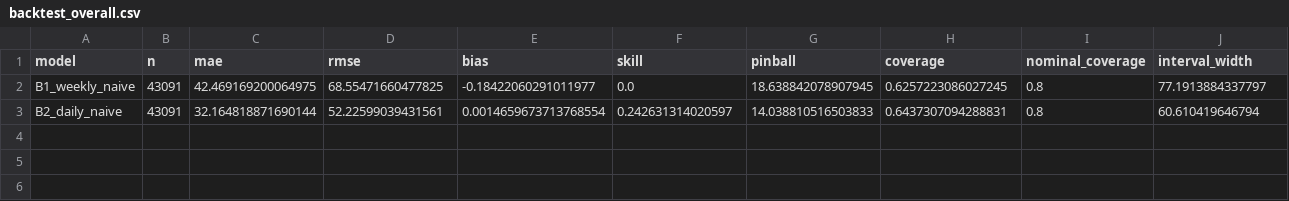
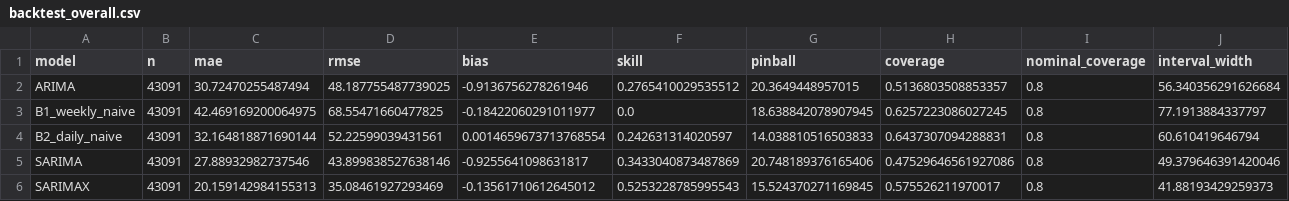
Before and after one commit to wassimomabrouk/dayahead-price-forecasting, a CSV file: reports/backtest_overall.csv, drawn as a sheet.

```diff
--- a/reports/backtest_overall.csv
+++ b/reports/backtest_overall.csv
@@ -1,3 +1,6 @@
 model,n,mae,rmse,bias,skill,pinball,coverage,nominal_coverage,interval_width
+ARIMA,43091,30.72470255487494,48.187755487739025,-0.9136756278261946,0.2765410029535512,20.3649448957015,0.5136803508853357,0.8,56.340356291626684
 B1_weekly_naive,43091,42.469169200064975,68.55471660477825,-0.18422060291011977,0.0,18.638842078907945,0.6257223086027245,0.8,77.1913884337797
 B2_daily_naive,43091,32.164818871690144,52.22599039431561,0.0014659673713768554,0.242631314020597,14.038810516503833,0.6437307094288831,0.8,60.610419646794
+SARIMA,43091,27.88932982737546,43.899838527638146,-0.9255641098631817,0.3433040873487869,20.748189376165406,0.47529646561927086,0.8,49.379646391420046
+SARIMAX,43091,20.159142984155313,35.08461927293469,-0.13561710612645012,0.5253228785995543,15.524370271169845,0.575526211970017,0.8,41.88193429259373
```
Also changed, not shown: reports/backtest_by_regime.csv, 5 other files.
